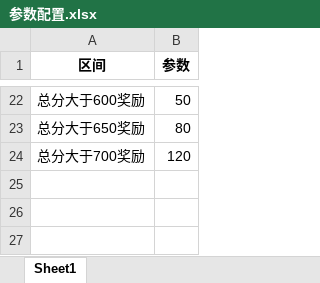
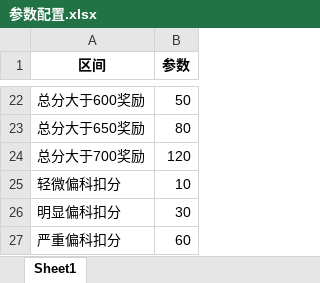
Before and after one commit to lsykin9/score_analysis, an Excel workbook: 参数配置.xlsx, sheet Sheet1, drawn as a sheet; only a part is shown, gaps mark what is left out; values as stored, in another font and other column widths than the file's, no borders; the diff names each change by its address in the sheet, - before the commit and + after, or states it on an @@ line.

```diff
--- a/参数配置.xlsx (sheet Sheet1)
+++ b/参数配置.xlsx (sheet Sheet1)
+row 25: 轻微偏科扣分 | 10
+row 26: 明显偏科扣分 | 30
+row 27: 严重偏科扣分 | 60
```
Also changed, not shown: 偏科检测报告.xlsx, 2 other files.
